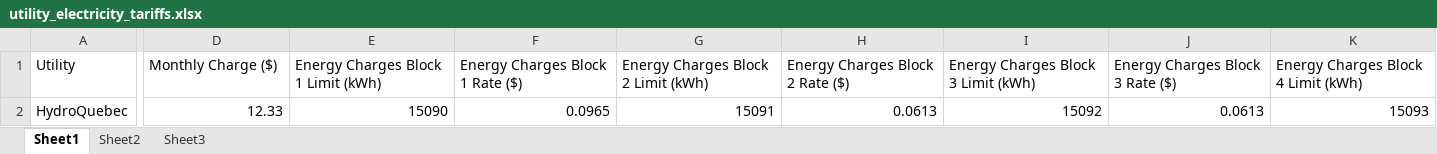
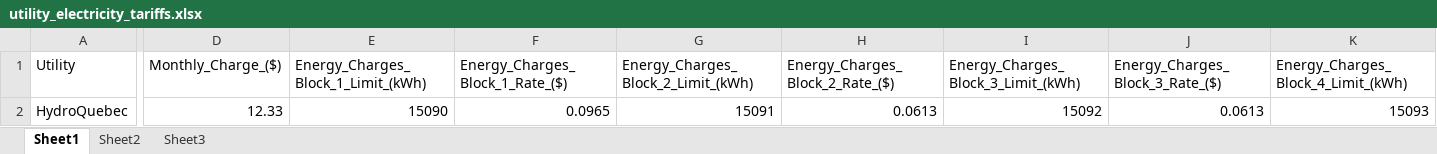
Before and after one commit to NREL/OpenStudio-Prototype-Buildings, an Excel workbook: lib/btap/measures/UtilityTariffs/resources/utility_electricity_tariffs.xlsx, sheet Sheet1, drawn as a sheet; only a part is shown, gaps mark what is left out; values as stored, in another font and other column widths than the file's, no borders; the diff covers the shown part only; the diff names each change by its address in the sheet, - before the commit and + after, or states it on an @@ line.

```diff
--- a/lib/btap/measures/UtilityTariffs/resources/utility_electricity_tariffs.xlsx (sheet Sheet1)
+++ b/lib/btap/measures/UtilityTariffs/resources/utility_electricity_tariffs.xlsx (sheet Sheet1)
-D1: Monthly Charge ($)
+D1: Monthly_Charge_($)
-E1: Energy Charges Block 1 Limit (kWh)
+E1: Energy_Charges_Block_1_Limit_(kWh)
-F1: Energy Charges Block 1 Rate ($)
+F1: Energy_Charges_Block_1_Rate_($)
-G1: Energy Charges Block 2 Limit (kWh)
+G1: Energy_Charges_Block_2_Limit_(kWh)
-H1: Energy Charges Block 2 Rate ($)
+H1: Energy_Charges_Block_2_Rate_($)
-I1: Energy Charges Block 3 Limit (kWh)
+I1: Energy_Charges_Block_3_Limit_(kWh)
-J1: Energy Charges Block 3 Rate ($)
+J1: Energy_Charges_Block_3_Rate_($)
-K1: Energy Charges Block 4 Limit (kWh)
+K1: Energy_Charges_Block_4_Limit_(kWh)
```
Also changed, not shown: 11 edited cells elsewhere in this sheet, lib/btap/measures/UtilityTariffs/resources/utility_gas_tariffs.xlsx, 5 other files.
